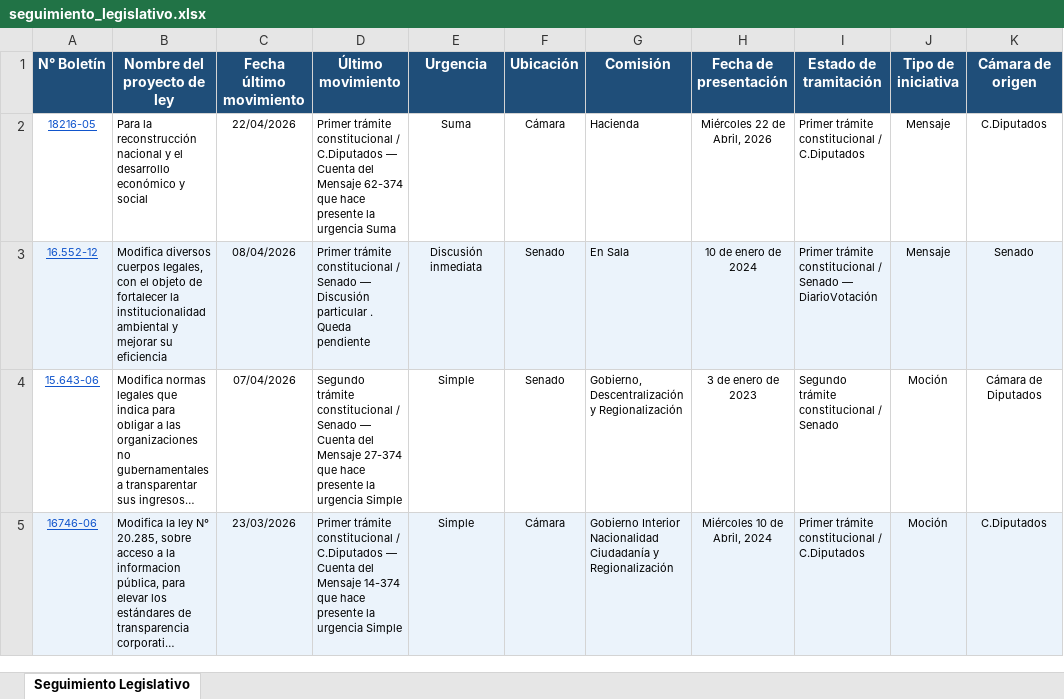
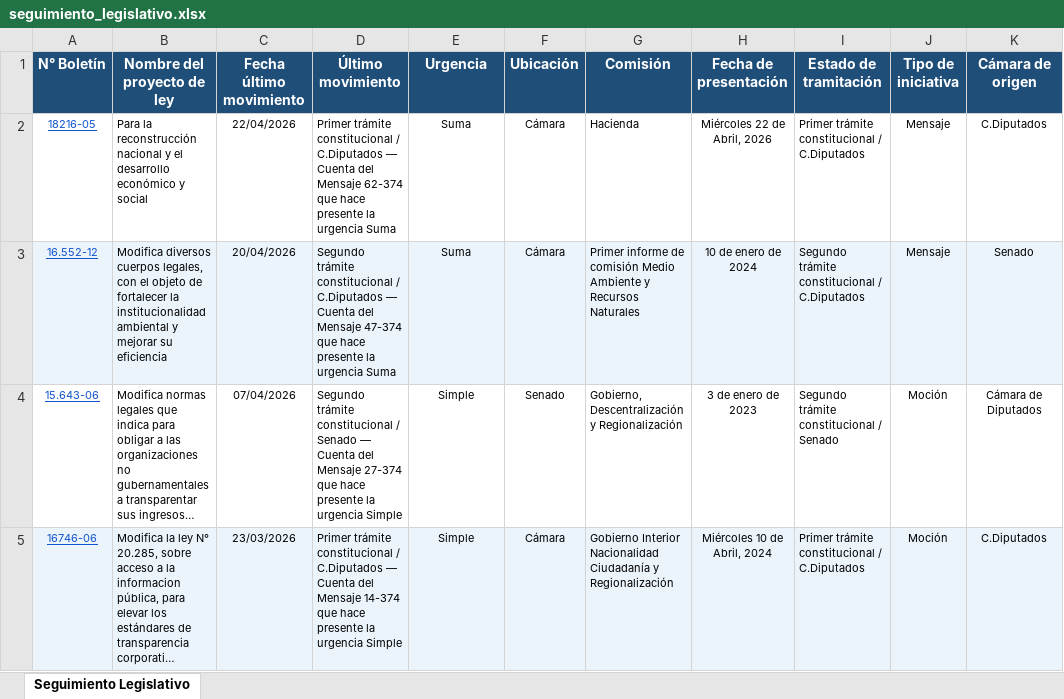
Before and after one commit to franjarojas/seguimiento-legislativo, an Excel workbook: seguimiento_legislativo.xlsx, sheet Seguimiento Legislativo, drawn as a sheet; only a part is shown; long unchanged cells end in …; values as stored, in another font and other column widths than the file's, no borders; the diff names each change by its address in the sheet, - before the commit and + after, or states it on an @@ line.

```diff
--- a/seguimiento_legislativo.xlsx (sheet Seguimiento Legislativo)
+++ b/seguimiento_legislativo.xlsx (sheet Seguimiento Legislativo)
-C3 (Fecha último movimiento): 08/04/2026
+C3 (Fecha último movimiento): 20/04/2026
-D3 (Último movimiento): Primer trámite constitucional / Senado — Discusión particular . Queda pendiente
+D3 (Último movimiento): Segundo trámite constitucional / C.Diputados — Cuenta del Mensaje 47-374 que hace presente la urgencia Suma
-E3 (Urgencia): Discusión inmediata
+E3 (Urgencia): Suma
-F3 (Ubicación): Senado
+F3 (Ubicación): Cámara
-G3 (Comisión): En Sala
+G3 (Comisión): Primer informe de comisión Medio Ambiente y Recursos Naturales
-I3 (Estado de tramitación): Primer trámite constitucional / Senado — DiarioVotación
+I3 (Estado de tramitación): Segundo trámite constitucional / C.Diputados
```
Also changed, not shown: 1 other file.
